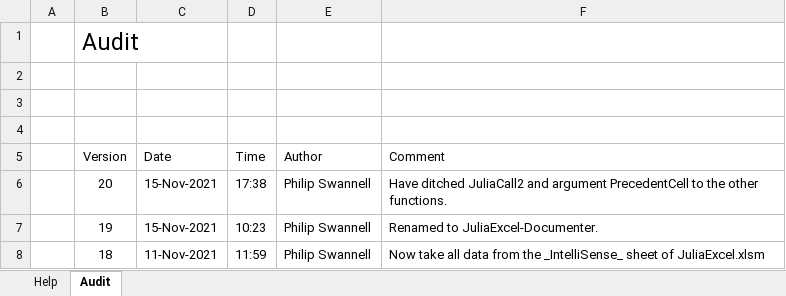
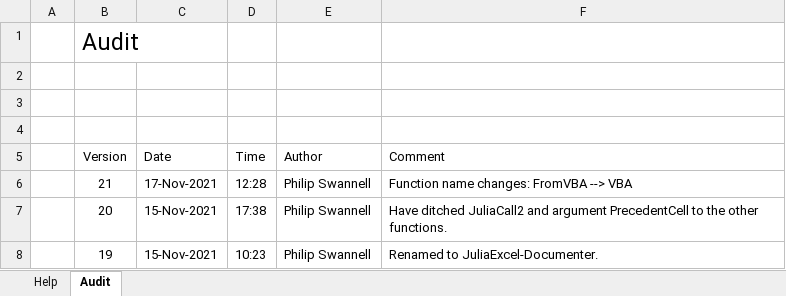
Before and after one commit to PGS62/JuliaExcel.jl, an Excel workbook: workbooks/JuliaExcel-Documenter.xlsm, sheet Audit, drawn as a sheet; only a part is shown; the shorter side is filled out with more unchanged rows; values as stored, in another font and other column widths than the file's, no borders; the diff names each change by its address in the sheet, - before the commit and + after, or states it on an @@ line.

```diff
--- a/workbooks/JuliaExcel-Documenter.xlsm (sheet Audit)
+++ b/workbooks/JuliaExcel-Documenter.xlsm (sheet Audit)
+row 6:  | 21 | 17-Nov-2021 | 12:28 | Philip Swannell | Function name changes: FromVBA --> VBA
```
Also changed, not shown: sheet Help, 7 other files.
